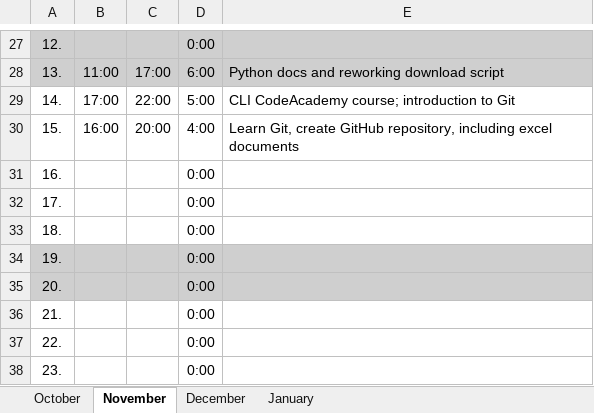
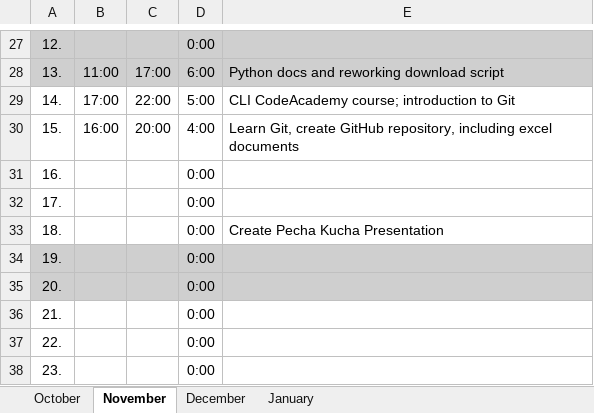
Before and after one commit to augustinh22/AIQ, an Excel workbook: TimeSheetTemplate.xlsx, sheet November, drawn as a sheet; only a part is shown, gaps mark what is left out; values as stored, in another font and other column widths than the file's, no borders; the diff names each change by its address in the sheet, - before the commit and + after, or states it on an @@ line.

Commit message:
Added plan to make Pecha Kucha presentation

```diff
--- a/TimeSheetTemplate.xlsx (sheet November)
+++ b/TimeSheetTemplate.xlsx (sheet November)
-E33: (empty)
+E33: Create Pecha Kucha Presentation
```
